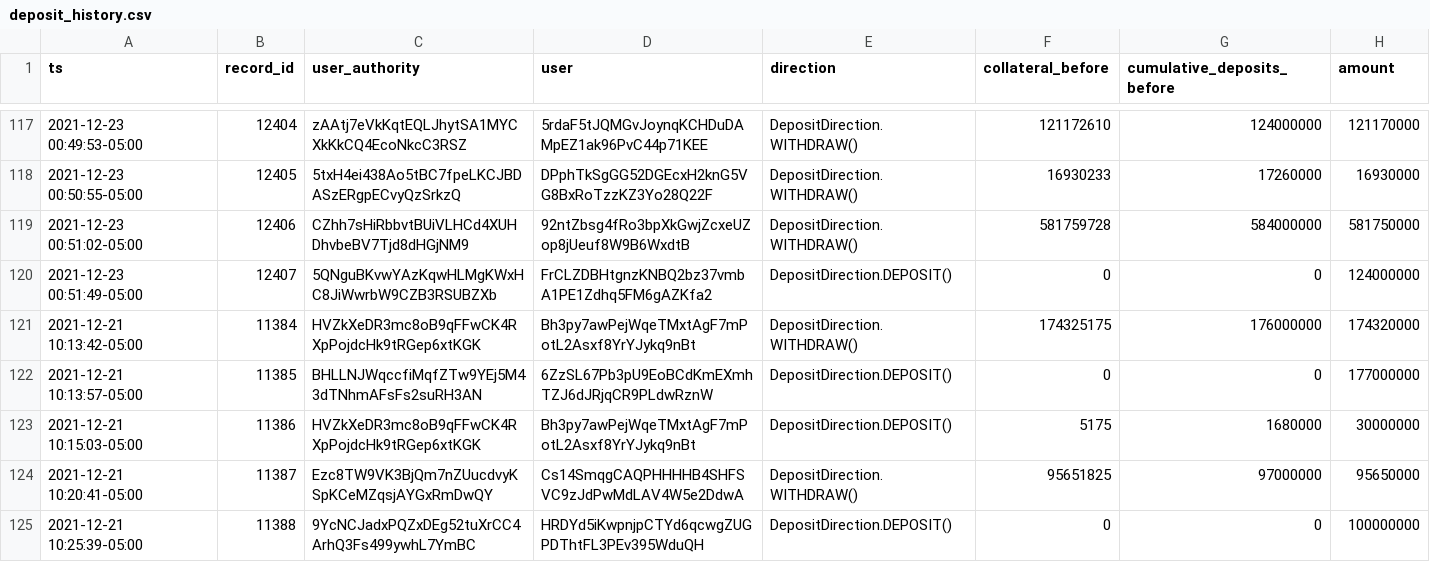
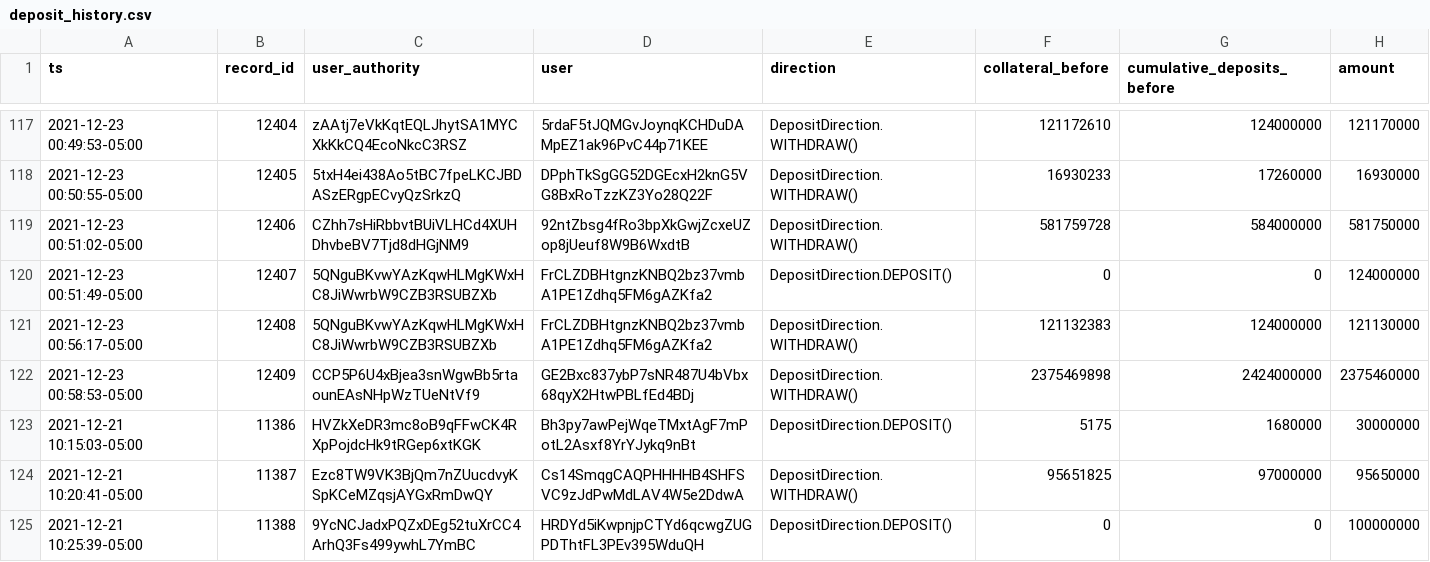
Before and after one commit to 0xbigz/drift-flat-data, a CSV file: data/deposit_history.csv, drawn as a sheet; only a part is shown, gaps mark what is left out; removed rows and columns are numbered as before the commit, all else as after; the diff names each change by its address in the sheet, - before the commit and + after, or states it on an @@ line.

```diff
--- a/data/deposit_history.csv
+++ b/data/deposit_history.csv
-row 121: 2021-12-21 10:13:42-05:00 | 11384 | HVZkXeDR3mc8oB9qFFwCK4RXpPojdcHk9tRGep6xtKGK | Bh3py7awPejWqeTMxtAgF7mPotL2Asxf8YrYJykq9nBt | DepositDirection.WITHDRAW() | 174325175 | 176000000 | 174320000
-row 122: 2021-12-21 10:13:57-05:00 | 11385 | BHLLNJWqccfiMqfZTw9YEj5M43dTNhmAFsFs2suRH3AN | 6ZzSL67Pb3pU9EoBCdKmEXmhTZJ6dJRjqCR9PLdwRznW | DepositDirection.DEPOSIT() | 0 | 0 | 177000000
+row 121: 2021-12-23 00:56:17-05:00 | 12408 | 5QNguBKvwYAzKqwHLMgKWxHC8JiWwrbW9CZB3RSUBZXb | FrCLZDBHtgnzKNBQ2bz37vmbA1PE1Zdhq5FM6gAZKfa2 | DepositDirection.WITHDRAW() | 121132383 | 124000000 | 121130000
+row 122: 2021-12-23 00:58:53-05:00 | 12409 | CCP5P6U4xBjea3snWgwBb5rtaounEAsNHpWzTUeNtVf9 | GE2Bxc837ybP7sNR487U4bVbx68qyX2HtwPBLfEd4BDj | DepositDirection.WITHDRAW() | 2375469898 | 2424000000 | 2375460000
```
Also changed, not shown: data/fundingPayment_history.csv, data/markets_state.csv, 4 other files.
